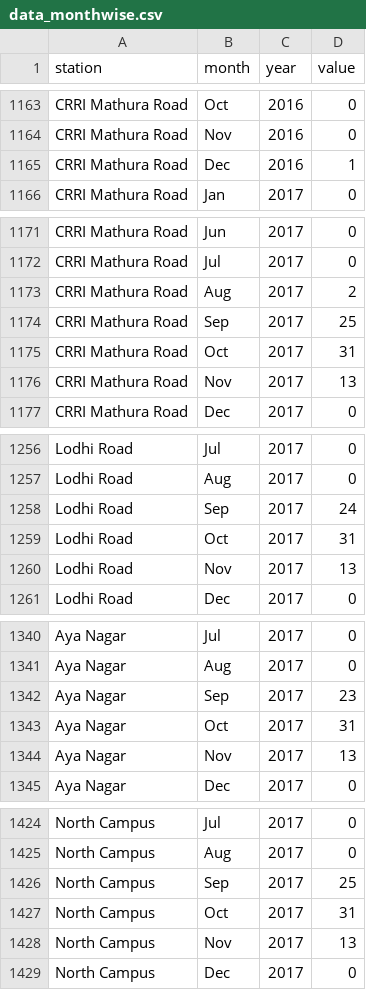
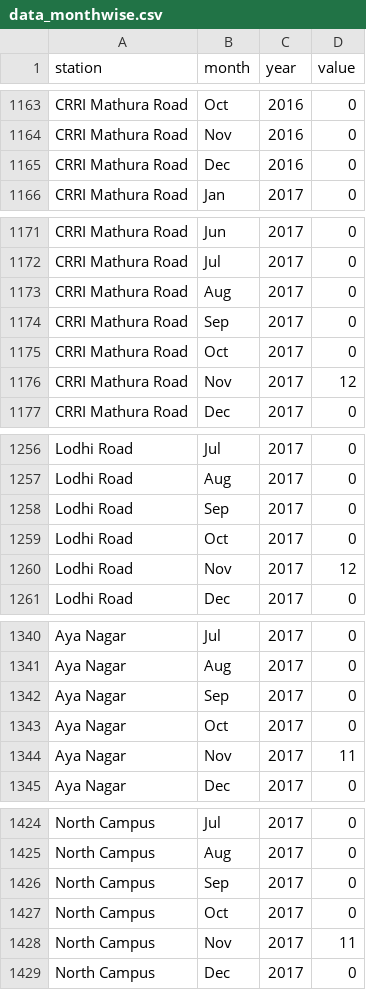
Before and after one commit to hemangsk/delhi_pollution_viz, a CSV file: data_monthwise.csv, drawn as a sheet; only a part is shown, gaps mark what is left out; the diff covers the shown part only.

```diff
--- a/data_monthwise.csv
+++ b/data_monthwise.csv
@@ -1164,3 +1164,3 @@ CRRI Mathura Road,Oct,2016,0
 CRRI Mathura Road,Nov,2016,0
-CRRI Mathura Road,Dec,2016,1
+CRRI Mathura Road,Dec,2016,0
 CRRI Mathura Road,Jan,2017,0
@@ -1172,6 +1172,6 @@ CRRI Mathura Road,Jun,2017,0
 CRRI Mathura Road,Jul,2017,0
-CRRI Mathura Road,Aug,2017,2
-CRRI Mathura Road,Sep,2017,25
-CRRI Mathura Road,Oct,2017,31
-CRRI Mathura Road,Nov,2017,13
+CRRI Mathura Road,Aug,2017,0
+CRRI Mathura Road,Sep,2017,0
+CRRI Mathura Road,Oct,2017,0
+CRRI Mathura Road,Nov,2017,12
 CRRI Mathura Road,Dec,2017,0
@@ -1257,5 +1257,5 @@ Lodhi Road,Jul,2017,0
 Lodhi Road,Aug,2017,0
-Lodhi Road,Sep,2017,24
-Lodhi Road,Oct,2017,31
-Lodhi Road,Nov,2017,13
+Lodhi Road,Sep,2017,0
+Lodhi Road,Oct,2017,0
+Lodhi Road,Nov,2017,12
 Lodhi Road,Dec,2017,0
@@ -1341,5 +1341,5 @@ Aya Nagar,Jul,2017,0
 Aya Nagar,Aug,2017,0
-Aya Nagar,Sep,2017,23
-Aya Nagar,Oct,2017,31
-Aya Nagar,Nov,2017,13
+Aya Nagar,Sep,2017,0
+Aya Nagar,Oct,2017,0
+Aya Nagar,Nov,2017,11
 Aya Nagar,Dec,2017,0
@@ -1425,5 +1425,5 @@ North Campus,Jul,2017,0
 North Campus,Aug,2017,0
-North Campus,Sep,2017,25
-North Campus,Oct,2017,31
-North Campus,Nov,2017,13
+North Campus,Sep,2017,0
+North Campus,Oct,2017,0
+North Campus,Nov,2017,11
 North Campus,Dec,2017,0
```
Also changed, not shown: 7 edited cells elsewhere in this file, data.csv, raw.csv, 1 other file.
